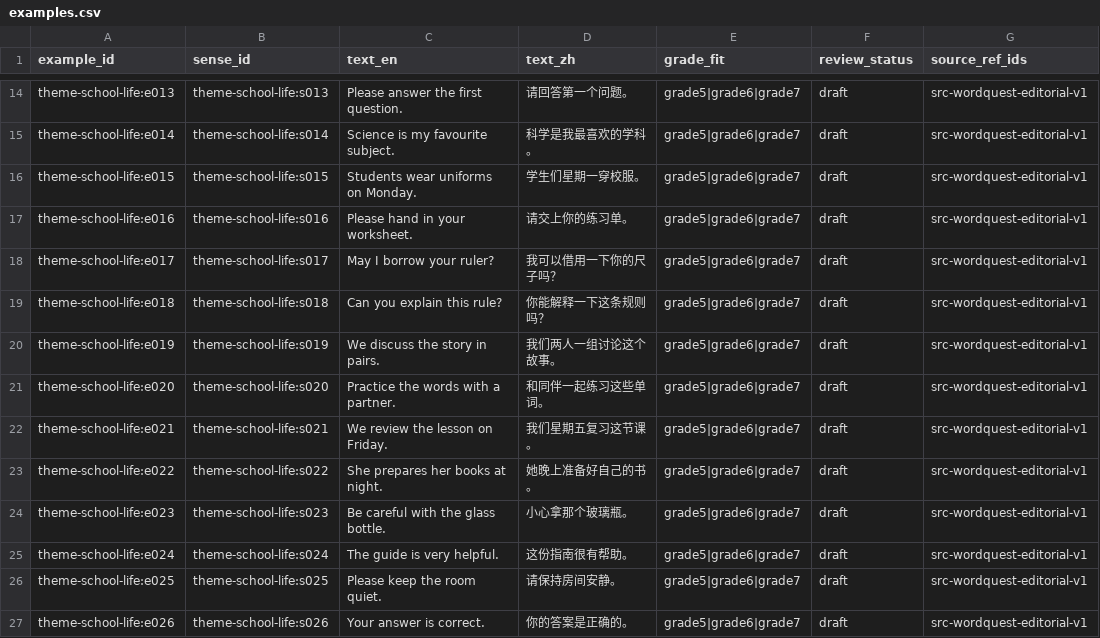
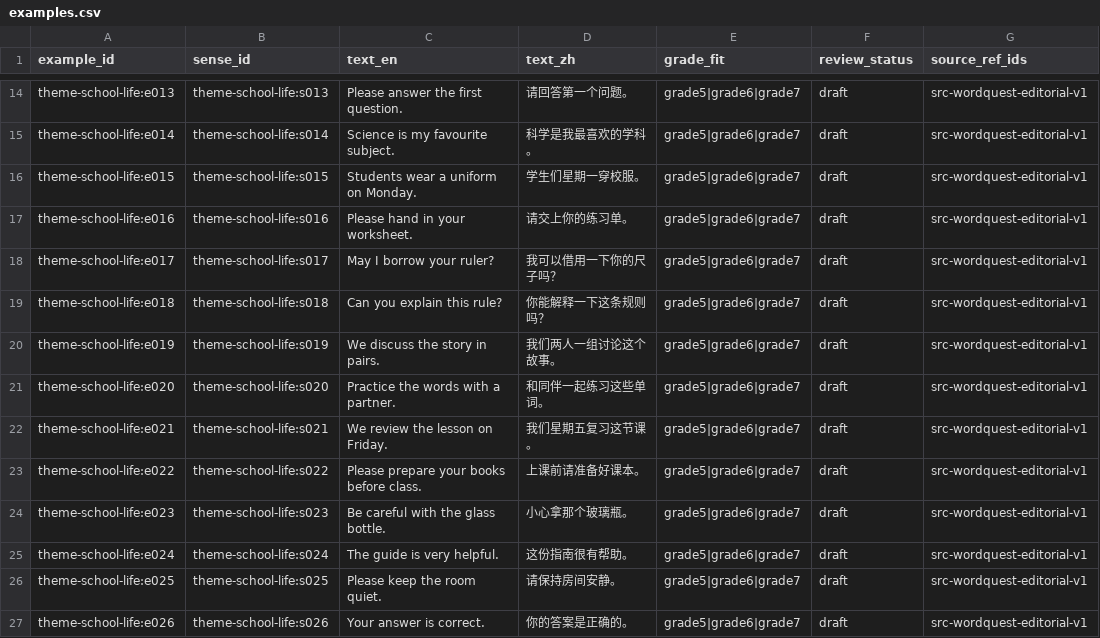
Before and after one commit to kangshuaibing329/infamous-specter, a CSV file: content-packs/theme-school-life/0.2.0/examples.csv, drawn as a sheet; only a part is shown, gaps mark what is left out.

Commit message:
content(p0-1): sync refined examples CSV

```diff
--- a/content-packs/theme-school-life/0.2.0/examples.csv
+++ b/content-packs/theme-school-life/0.2.0/examples.csv
@@ -15,3 +15,3 @@ theme-school-life:e013,theme-school-life:s013,Please answer the first question.,
 theme-school-life:e014,theme-school-life:s014,Science is my favourite subject.,科学是我最喜欢的学科。,grade5|grade6|grade7,draft,src-wordquest-editorial-v1
-theme-school-life:e015,theme-school-life:s015,Students wear uniforms on Monday.,学生们星期一穿校服。,grade5|grade6|grade7,draft,src-wordquest-editorial-v1
+theme-school-life:e015,theme-school-life:s015,Students wear a uniform on Monday.,学生们星期一穿校服。,grade5|grade6|grade7,draft,src-wordquest-editorial-v1
 theme-school-life:e016,theme-school-life:s016,Please hand in your worksheet.,请交上你的练习单。,grade5|grade6|grade7,draft,src-wordquest-editorial-v1
@@ -22,3 +22,3 @@ theme-school-life:e020,theme-school-life:s020,Practice the words with a partner.
 theme-school-life:e021,theme-school-life:s021,We review the lesson on Friday.,我们星期五复习这节课。,grade5|grade6|grade7,draft,src-wordquest-editorial-v1
-theme-school-life:e022,theme-school-life:s022,She prepares her books at night.,她晚上准备好自己的书。,grade5|grade6|grade7,draft,src-wordquest-editorial-v1
+theme-school-life:e022,theme-school-life:s022,Please prepare your books before class.,上课前请准备好课本。,grade5|grade6|grade7,draft,src-wordquest-editorial-v1
 theme-school-life:e023,theme-school-life:s023,Be careful with the glass bottle.,小心拿那个玻璃瓶。,grade5|grade6|grade7,draft,src-wordquest-editorial-v1
```
